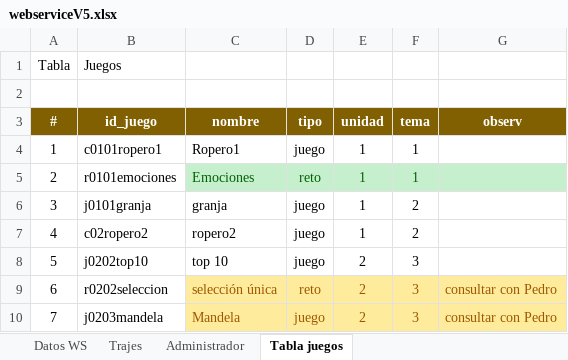
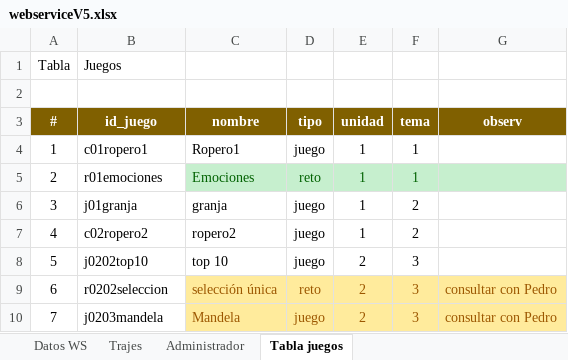
Before and after one commit to lchaconc/Confe2, an Excel workbook: _DOCs/webserviceV5.xlsx, sheet Tabla juegos, drawn as a sheet; only a part is shown; values as stored, in another font and other column widths than the file's, no borders; the diff names each change by its address in the sheet, - before the commit and + after, or states it on an @@ line.

```diff
--- a/_DOCs/webserviceV5.xlsx (sheet Tabla juegos)
+++ b/_DOCs/webserviceV5.xlsx (sheet Tabla juegos)
-B4 (id_juego): c0101ropero1
+B4 (id_juego): c01ropero1
-B5 (id_juego): r0101emociones
+B5 (id_juego): r01emociones
-B6 (id_juego): j0101granja
+B6 (id_juego): j01granja
```
Also changed, not shown: sheet Datos WS, 39 other files.
